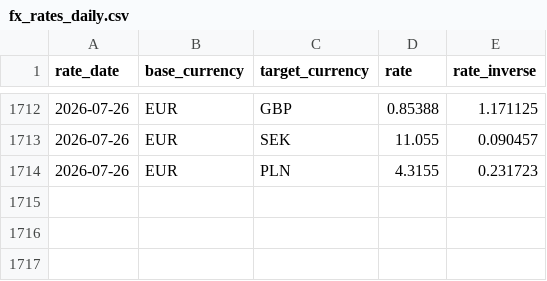
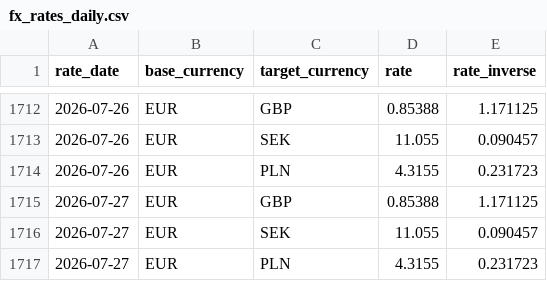
Before and after one commit to zahar-t/Trust_Pipeline_CI, a CSV file: dbt_project/seeds/fx_rates_daily.csv, drawn as a sheet; only a part is shown, gaps mark what is left out.

```diff
--- a/dbt_project/seeds/fx_rates_daily.csv
+++ b/dbt_project/seeds/fx_rates_daily.csv
@@ -1714 +1714,4 @@ rate_date,base_currency,target_currency,rate,rate_inverse
 2026-07-26,EUR,PLN,4.3155,0.231723
+2026-07-27,EUR,GBP,0.85388,1.171125
+2026-07-27,EUR,SEK,11.055,0.090457
+2026-07-27,EUR,PLN,4.3155,0.231723
```
Also changed, not shown: dbt_project/seeds/consent_forecast_predictions.csv, dbt_project/seeds/raw_customers.csv, 4 other files.
